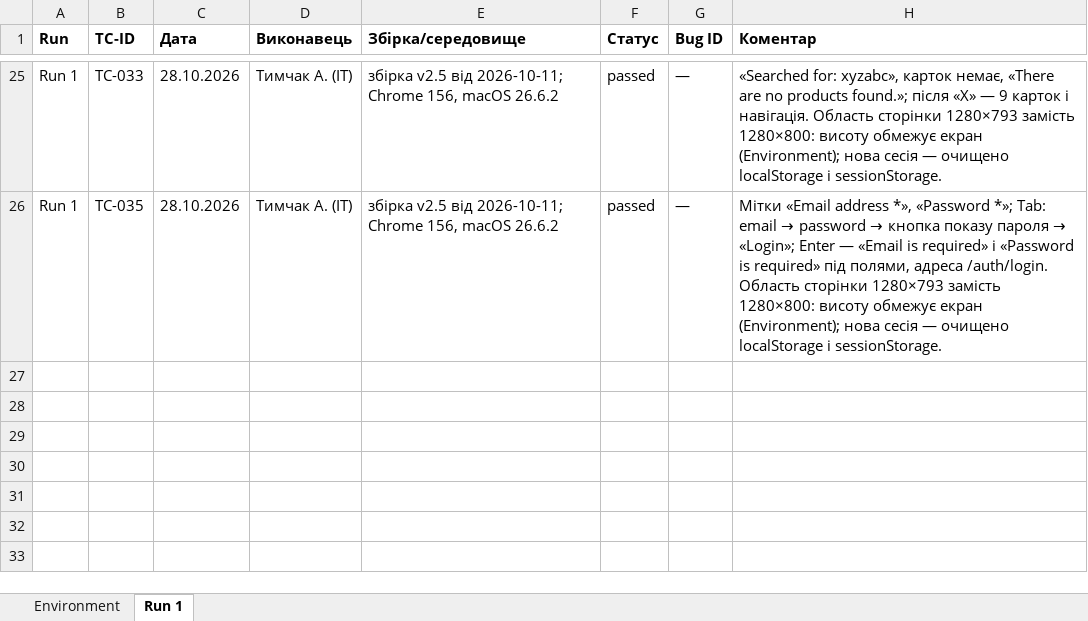
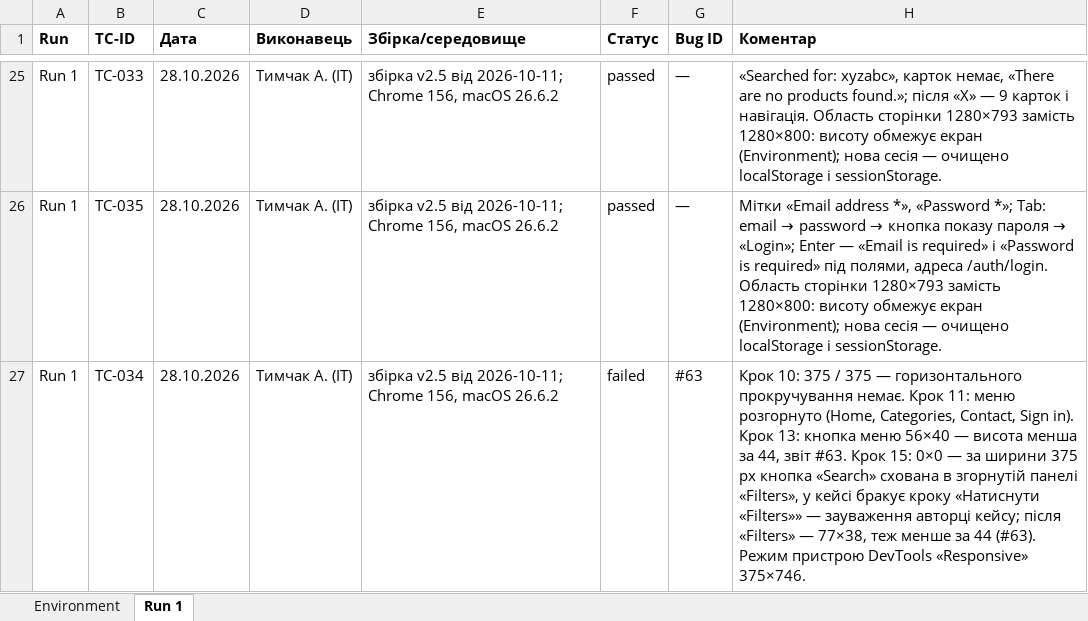
Before and after one commit to oleksandragorbonos-maker/tzap, an Excel workbook: docs/sprint3/execution-log.xlsx, sheet Run 1, drawn as a sheet; only a part is shown, gaps mark what is left out; values as stored, in another font and other column widths than the file's, no borders; the diff names each change by its address in the sheet, - before the commit and + after, or states it on an @@ line.

Commit message:
SCRUM-114: Run 1 — TC-034 failed (крок 13: кнопка меню 56×40 < 44×44), звіт #63; крок 15 — кнопка «Search» схована в «Filters», бракує кроку в кейсі

```diff
--- a/docs/sprint3/execution-log.xlsx (sheet Run 1)
+++ b/docs/sprint3/execution-log.xlsx (sheet Run 1)
+row 27: Run 1 | TC-034 | 28.10.2026 | Тимчак А. (ІТ) | збірка v2.5 від 2026-10-11; Chrome 156, macOS 26.6.2 | failed | #63 | Крок 10: 375 / 375 — горизонтального прокручування немає. Крок 11: меню розгорнуто (Home, Categories, Contact, Sign in). Крок 13: кнопка меню 56×40 — висота менша за 44, звіт #63. Крок 15: 0×0 — за ширини 375 px кнопка «Search» схована в згорнутій панелі «Filters», у кейсі бракує кроку «Натиснути «Filters»» — зауваження авторці кейсу; після «Filters» — 77×38, теж менше за 44 (#63). Режим пристрою DevTools «Responsive» 375×746.
```
